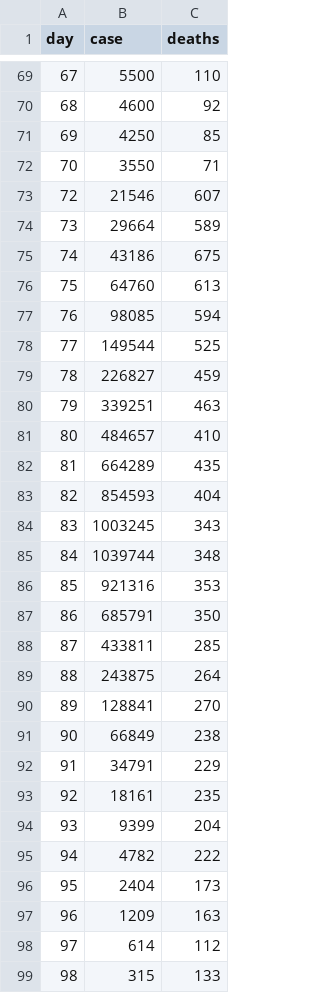
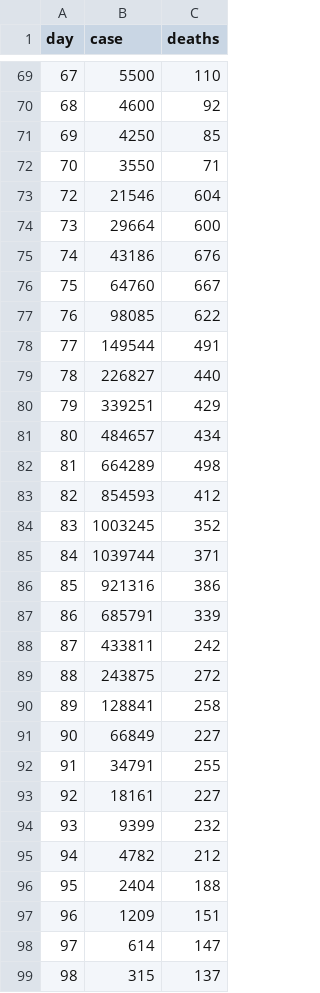
Before and after one commit to acocuzzo/projections, a CSV file: 8399000/30_days/max_dur_30/r0_4.5other3.csv, drawn as a sheet; only a part is shown, gaps mark what is left out; the diff covers the shown part only.

```diff
--- a/8399000/30_days/max_dur_30/r0_4.5other3.csv
+++ b/8399000/30_days/max_dur_30/r0_4.5other3.csv
@@ -72,28 +72,28 @@ day,case,deaths
 70,3550,71
-72,21546,607
-73,29664,589
-74,43186,675
-75,64760,613
-76,98085,594
-77,149544,525
-78,226827,459
-79,339251,463
-80,484657,410
-81,664289,435
-82,854593,404
-83,1003245,343
-84,1039744,348
-85,921316,353
-86,685791,350
-87,433811,285
-88,243875,264
-89,128841,270
-90,66849,238
-91,34791,229
-92,18161,235
-93,9399,204
-94,4782,222
-95,2404,173
-96,1209,163
-97,614,112
-98,315,133
+72,21546,604
+73,29664,600
+74,43186,676
+75,64760,667
+76,98085,622
+77,149544,491
+78,226827,440
+79,339251,429
+80,484657,434
+81,664289,498
+82,854593,412
+83,1003245,352
+84,1039744,371
+85,921316,386
+86,685791,339
+87,433811,242
+88,243875,272
+89,128841,258
+90,66849,227
+91,34791,255
+92,18161,227
+93,9399,232
+94,4782,212
+95,2404,188
+96,1209,151
+97,614,147
+98,315,137
```
Also changed, not shown: 2 edited cells elsewhere in this file, 8399000/30_days/max_dur_30/r0_3.5other0.csv, 8399000/30_days/max_dur_30/r0_4.5other1.csv, 44 other files.
